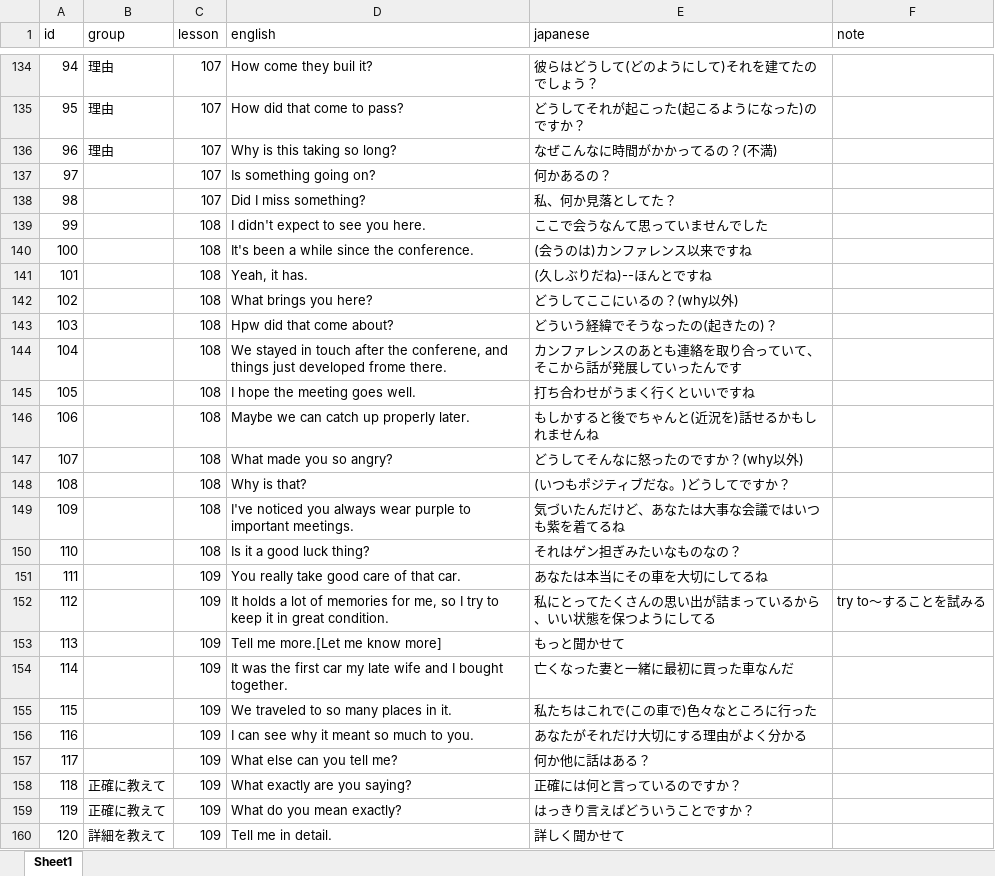
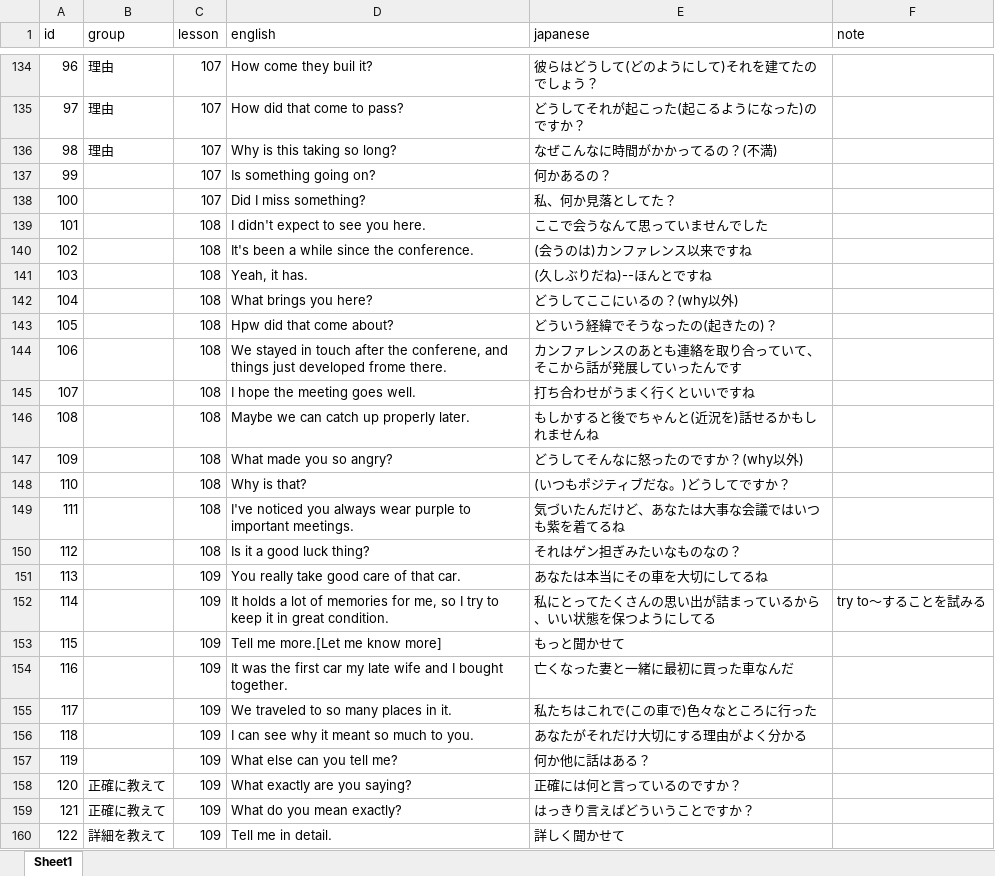
Before and after one commit to ryooo246-art/english-speaking, an Excel workbook: english.xlsx, sheet Sheet1, drawn as a sheet; only a part is shown, gaps mark what is left out; values as stored, in another font and other column widths than the file's, no borders; the diff covers the shown part only; the diff names each change by its address in the sheet, - before the commit and + after, or states it on an @@ line.

```diff
--- a/english.xlsx (sheet Sheet1)
+++ b/english.xlsx (sheet Sheet1)
-A134 (id): 94
+A134 (id): 96
-A135 (id): 95
+A135 (id): 97
-A136 (id): 96
+A136 (id): 98
-A137 (id): 97
+A137 (id): 99
-A138 (id): 98
+A138 (id): 100
-A139 (id): 99
+A139 (id): 101
-A140 (id): 100
+A140 (id): 102
-A141 (id): 101
+A141 (id): 103
-A142 (id): 102
+A142 (id): 104
-A143 (id): 103
+A143 (id): 105
-A144 (id): 104
+A144 (id): 106
-A145 (id): 105
+A145 (id): 107
-A146 (id): 106
+A146 (id): 108
-A147 (id): 107
+A147 (id): 109
-A148 (id): 108
+A148 (id): 110
-A149 (id): 109
+A149 (id): 111
-A150 (id): 110
+A150 (id): 112
-A151 (id): 111
+A151 (id): 113
-A152 (id): 112
+A152 (id): 114
-A153 (id): 113
+A153 (id): 115
-A154 (id): 114
+A154 (id): 116
-A155 (id): 115
+A155 (id): 117
-A156 (id): 116
+A156 (id): 118
-A157 (id): 117
+A157 (id): 119
-A158 (id): 118
+A158 (id): 120
-A159 (id): 119
+A159 (id): 121
-A160 (id): 120
+A160 (id): 122
```
Also changed, not shown: 95 edited cells elsewhere in this sheet.
